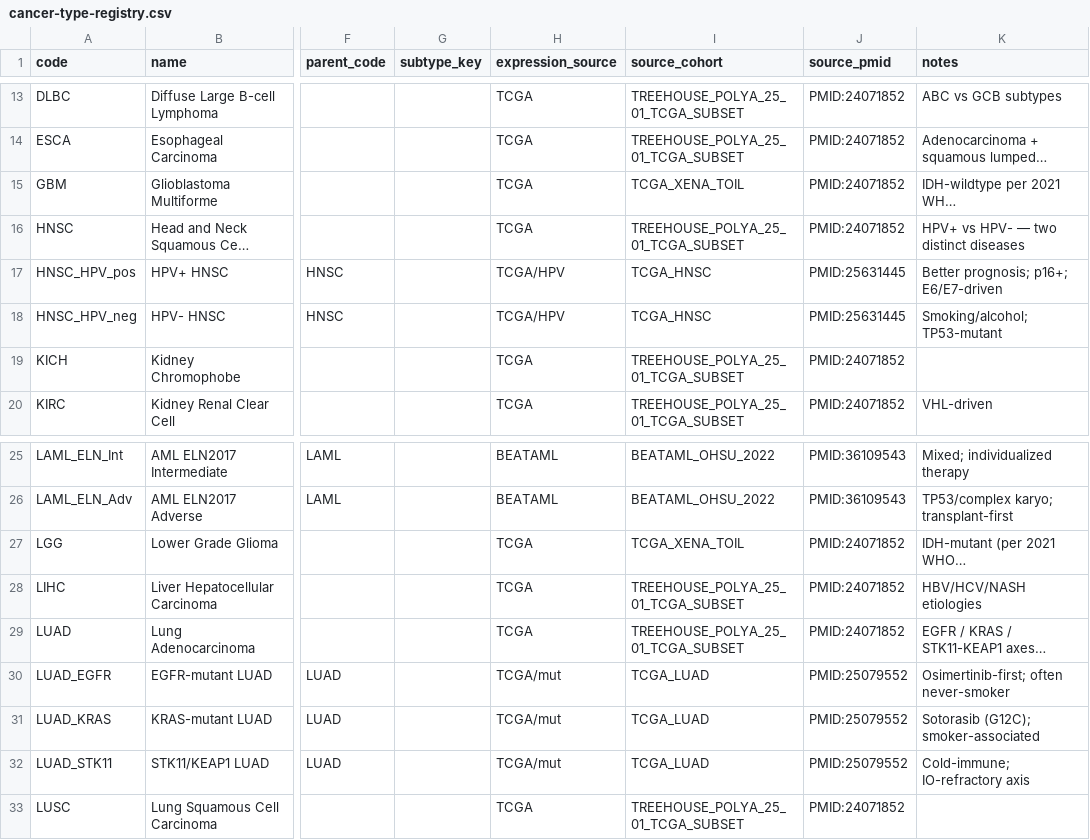
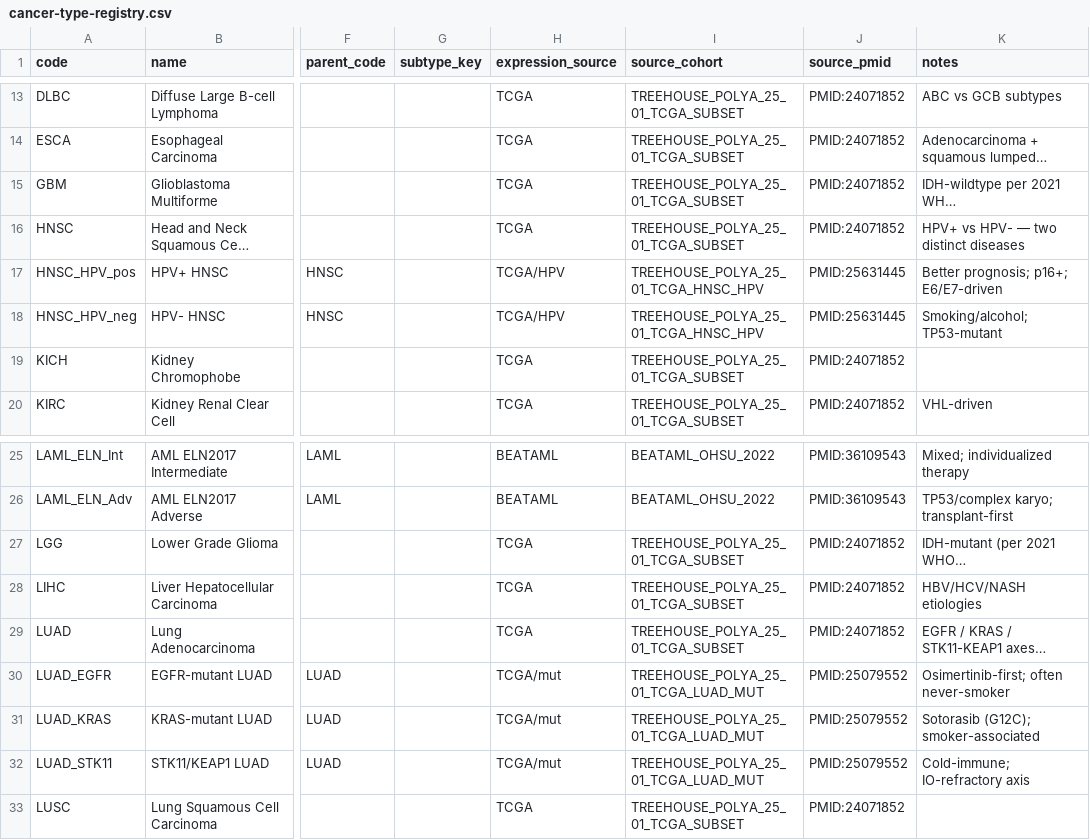
Before and after one commit to pirl-unc/pirlygenes, a CSV file: pirlygenes/data/cancer-type-registry.csv, drawn as a sheet; only a part is shown, gaps mark what is left out; long unchanged cells end in …; the diff names each change by its address in the sheet, - before the commit and + after, or states it on an @@ line.

Commit message:
Add HNSC HPV (+2) + LUAD mutation (+3) subtype splits
HNSC HPV: cBioPortal hnsc_tcga_pan_can_atlas_2018 SUBTYPE has
authoritative HPV+/HPV- assignments (72 / 415 patients) from the
Cao 2016 (PMID 27568064) genome-wide HPV-integration analysis.
Joined against TCGA-HNSC samples in the Treehouse cache.
- HNSC_HPV_pos n=72
- HNSC_HPV_neg n=415
source_cohort=TREEHOUSE_POLYA_25_01_TCGA_HNSC_HPV (own shard).

LUAD mutations: cBioPortal luad_tcga_pan_can_atlas_2018 mutation
profile (TCGA Pan-Cancer Atlas MAF). Three driver-defined cohorts
using "any coding mutation" as positivity call:
- LUAD_EGFR n=67  (any EGFR coding mut)
- LUAD_KRAS n=153 (any KRAS coding mut)
- LUAD_STK11 n=142 (STK11 OR KEAP1 coding mut; canonical K/L axis)
Cohorts are NOT mutually exclusive — co-mutated samples appear in
multiple. source_cohort=TREEHOUSE_POLYA_25_01_TCGA_LUAD_MUT.

Registry: 5 codes updated to point at the new source_cohort tags.
GBM/LGG also updated (was missed in the glioma-split commit).
Canonical-source test set extended.

v5.3-coverage codes: 63 → 70.

```diff
--- a/pirlygenes/data/cancer-type-registry.csv
+++ b/pirlygenes/data/cancer-type-registry.csv
-I15 (source_cohort): TCGA_XENA_TOIL
+I15 (source_cohort): TREEHOUSE_POLYA_25_01_TCGA_SUBSET
-I17:I18 (source_cohort): TCGA_HNSC
+I17:I18 (source_cohort): TREEHOUSE_POLYA_25_01_TCGA_HNSC_HPV
-I27 (source_cohort): TCGA_XENA_TOIL
+I27 (source_cohort): TREEHOUSE_POLYA_25_01_TCGA_SUBSET
-I30:I32 (source_cohort): TCGA_LUAD
+I30:I32 (source_cohort): TREEHOUSE_POLYA_25_01_TCGA_LUAD_MUT
```
Also changed, not shown: 5 other files.
